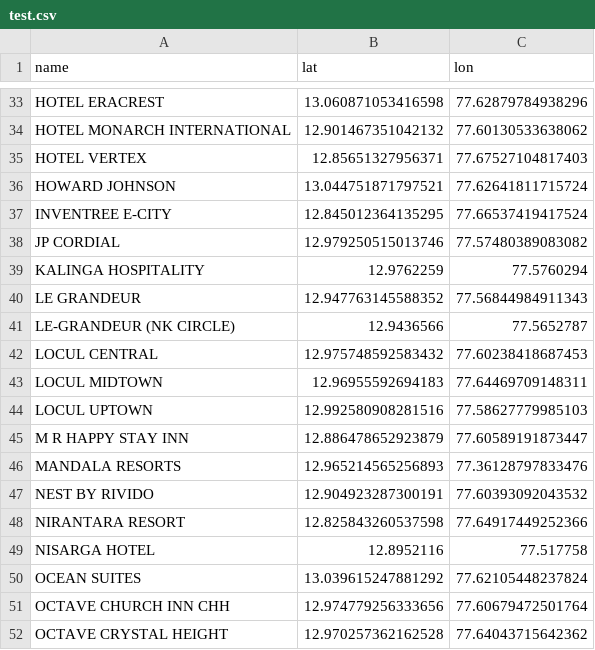
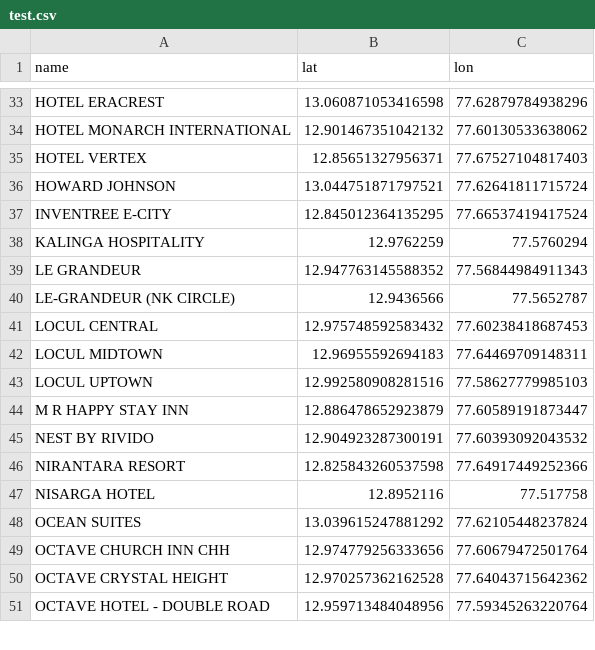
Before and after one commit to akshith2k4/route_final, a CSV file: test.csv, drawn as a sheet; only a part is shown, gaps mark what is left out; the shorter side is filled out with more unchanged rows.

```diff
--- a/test.csv
+++ b/test.csv
@@ -37,3 +37,2 @@ HOWARD JOHNSON,13.044751871797521,77.62641811715724
 INVENTREE E-CITY,12.845012364135295,77.66537419417524
-JP CORDIAL,12.979250515013746,77.57480389083082
 KALINGA HOSPITALITY,12.9762259,77.5760294
@@ -45,3 +44,2 @@ LOCUL UPTOWN,12.992580908281516,77.58627779985103
 M R HAPPY STAY INN,12.886478652923879,77.60589191873447
-MANDALA RESORTS,12.965214565256893,77.36128797833476
 NEST BY RIVIDO,12.904923287300191,77.60393092043532
```
Also changed, not shown: data/dispatch_manifest.csv, hotels.csv, 10 other files.
